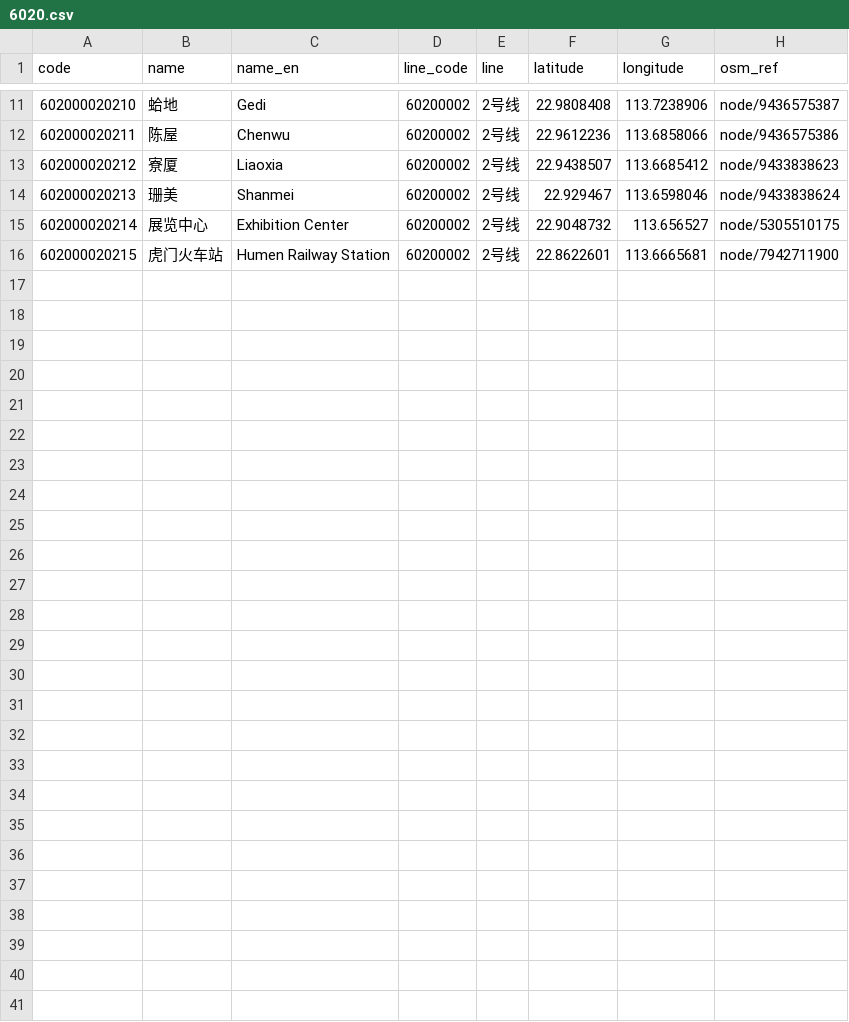
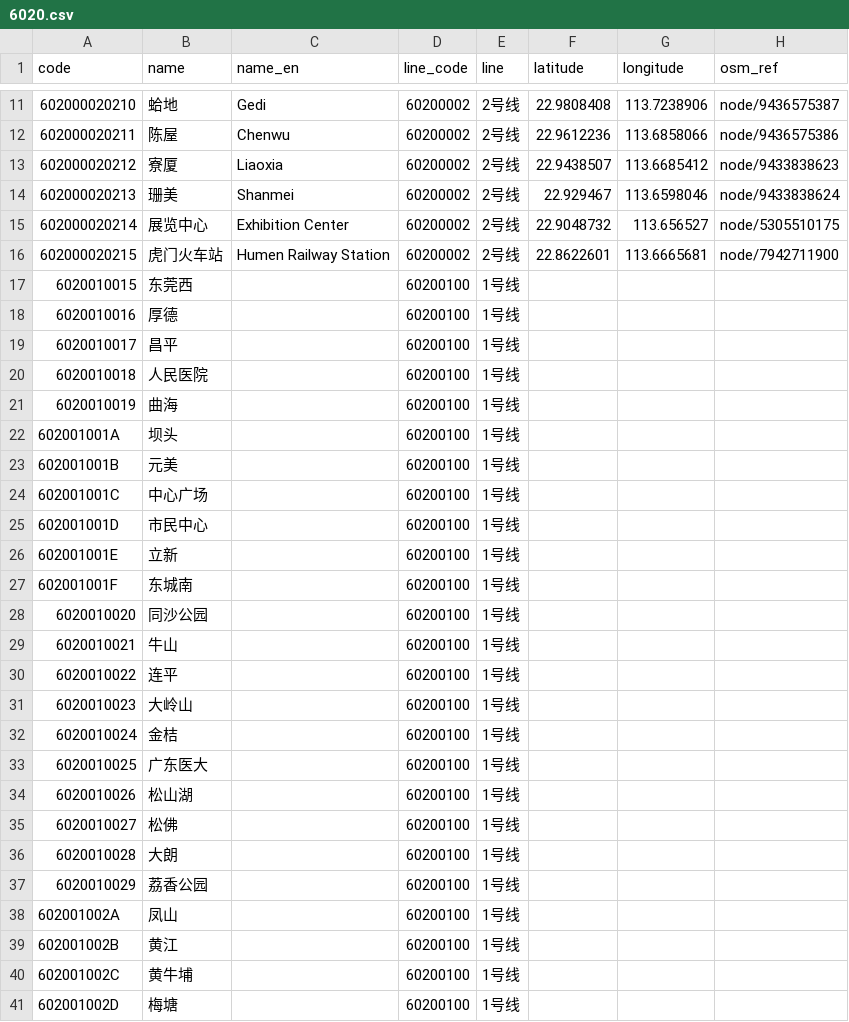
Before and after one commit to iebb/card-stations, a CSV file: data/t-union/stations/6020.csv, drawn as a sheet; only a part is shown, gaps mark what is left out; the diff names each change by its address in the sheet, - before the commit and + after, or states it on an @@ line.

```diff
--- a/data/t-union/stations/6020.csv
+++ b/data/t-union/stations/6020.csv
+row 17: 6020010015 | 东莞西 |  | 60200100 | 1号线
+row 18: 6020010016 | 厚德 |  | 60200100 | 1号线
+row 19: 6020010017 | 昌平 |  | 60200100 | 1号线
+row 20: 6020010018 | 人民医院 |  | 60200100 | 1号线
+row 21: 6020010019 | 曲海 |  | 60200100 | 1号线
+row 22: 602001001A | 坝头 |  | 60200100 | 1号线
+row 23: 602001001B | 元美 |  | 60200100 | 1号线
+row 24: 602001001C | 中心广场 |  | 60200100 | 1号线
+row 25: 602001001D | 市民中心 |  | 60200100 | 1号线
+row 26: 602001001E | 立新 |  | 60200100 | 1号线
+row 27: 602001001F | 东城南 |  | 60200100 | 1号线
+row 28: 6020010020 | 同沙公园 |  | 60200100 | 1号线
+row 29: 6020010021 | 牛山 |  | 60200100 | 1号线
+row 30: 6020010022 | 连平 |  | 60200100 | 1号线
+row 31: 6020010023 | 大岭山 |  | 60200100 | 1号线
+row 32: 6020010024 | 金桔 |  | 60200100 | 1号线
+row 33: 6020010025 | 广东医大 |  | 60200100 | 1号线
+row 34: 6020010026 | 松山湖 |  | 60200100 | 1号线
+row 35: 6020010027 | 松佛 |  | 60200100 | 1号线
+row 36: 6020010028 | 大朗 |  | 60200100 | 1号线
+row 37: 6020010029 | 荔香公园 |  | 60200100 | 1号线
+row 38: 602001002A | 凤山 |  | 60200100 | 1号线
+row 39: 602001002B | 黄江 |  | 60200100 | 1号线
+row 40: 602001002C | 黄牛埔 |  | 60200100 | 1号线
+row 41: 602001002D | 梅塘 |  | 60200100 | 1号线
```
Also changed, not shown: data/t-union/stations/1121.csv, data/t-union/stations/3010.csv, 13 other files.
